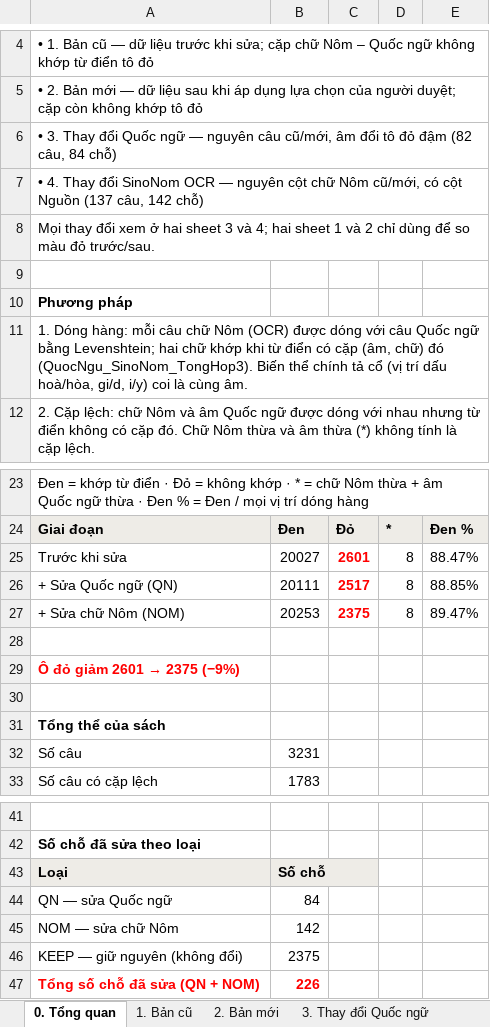
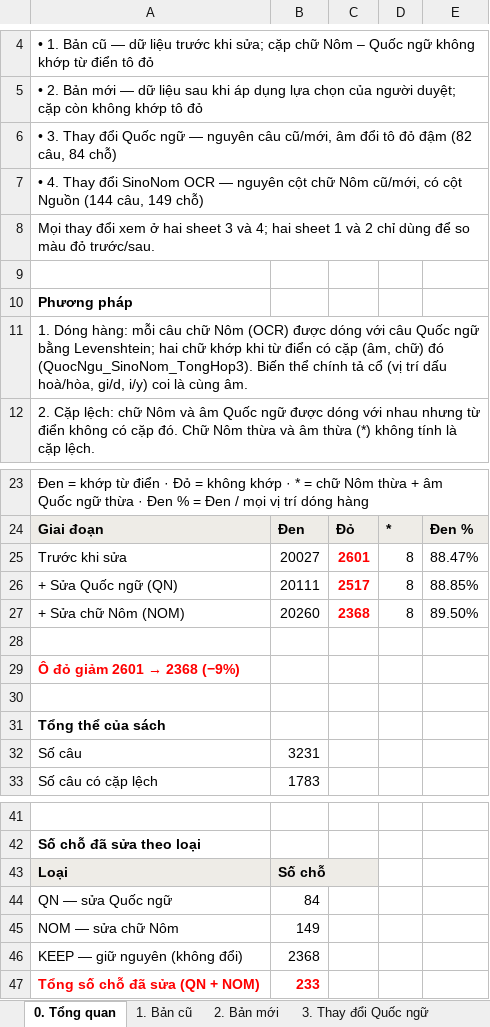
Before and after one commit to dnhuphatpy06/nlp-hannom-literature, an Excel workbook: data/Kim Vân Kiều tân truyện _ 金 雲 翹 新 傳/Kim Vân Kiều tân truyện _ 金 雲 翹 新 傳_SO_SANH.xlsx, sheet 0. Tổng quan, drawn as a sheet; only a part is shown, gaps mark what is left out; values as stored, in another font and other column widths than the file's, no borders; the diff names each change by its address in the sheet, - before the commit and + after, or states it on an @@ line.

```diff
--- a/data/Kim Vân Kiều tân truyện _ 金 雲 翹 新 傳/Kim Vân Kiều tân truyện _ 金 雲 翹 新 傳_SO_SANH.xlsx (sheet 0. Tổng quan)
+++ b/data/Kim Vân Kiều tân truyện _ 金 雲 翹 新 傳/Kim Vân Kiều tân truyện _ 金 雲 翹 新 傳_SO_SANH.xlsx (sheet 0. Tổng quan)
-A7: …cột Nguồn (137 câu, 142 chỗ)
+A7: …cột Nguồn (144 câu, 149 chỗ)
-B27: 20253
+B27: 20260
-C27: 2375
+C27: 2368
-E27: 89.47%
+E27: 89.50%
@@ A29: Ô đỏ giảm 2601 → 2375 (−9%) → Ô đỏ giảm 2601 → 2368 (−9%) @@
-B45: 142
+B45: 149
-B46: 2375
+B46: 2368
-B47: 226
+B47: 233
```
Also changed, not shown: sheet 4. Thay đổi SinoNom OCR, sheet 2. Bản mới, data/Kim Vân Kiều tân truyện _ 金 雲 翹 新 傳/Kim Vân Kiều tân truyện _ 金 雲 翹 新 傳.xlsx, data/KimVânKiềuTânTruyện_金雲翹新傳_2/KimVânKiềuTânTruyện_金雲翹新傳_2.xlsx, 36 other files.
